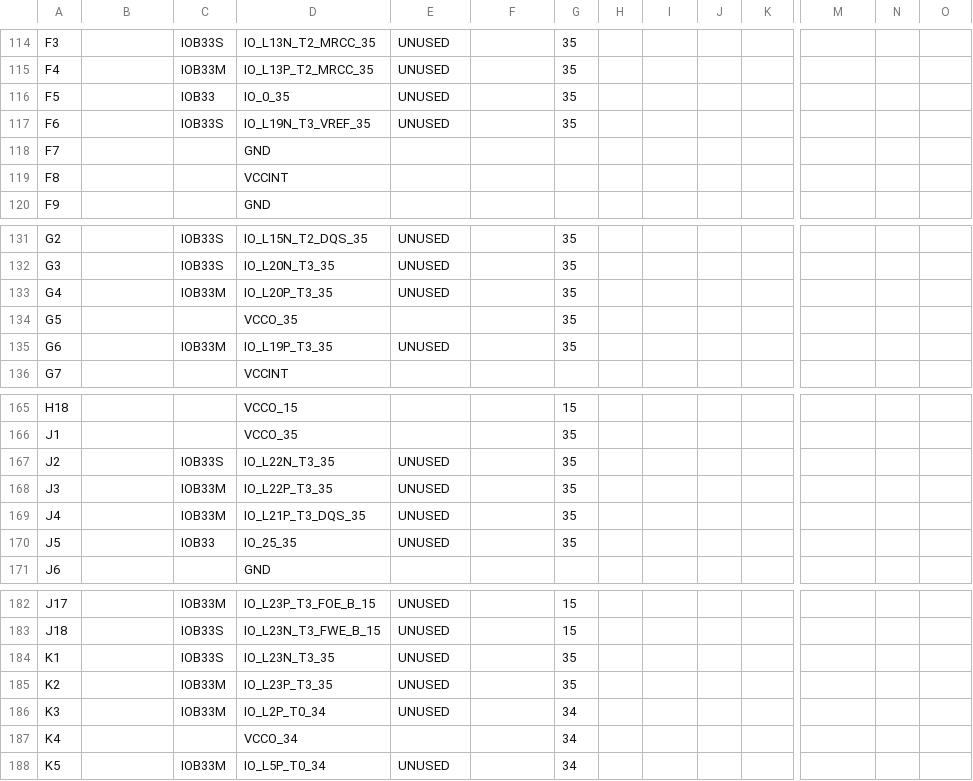
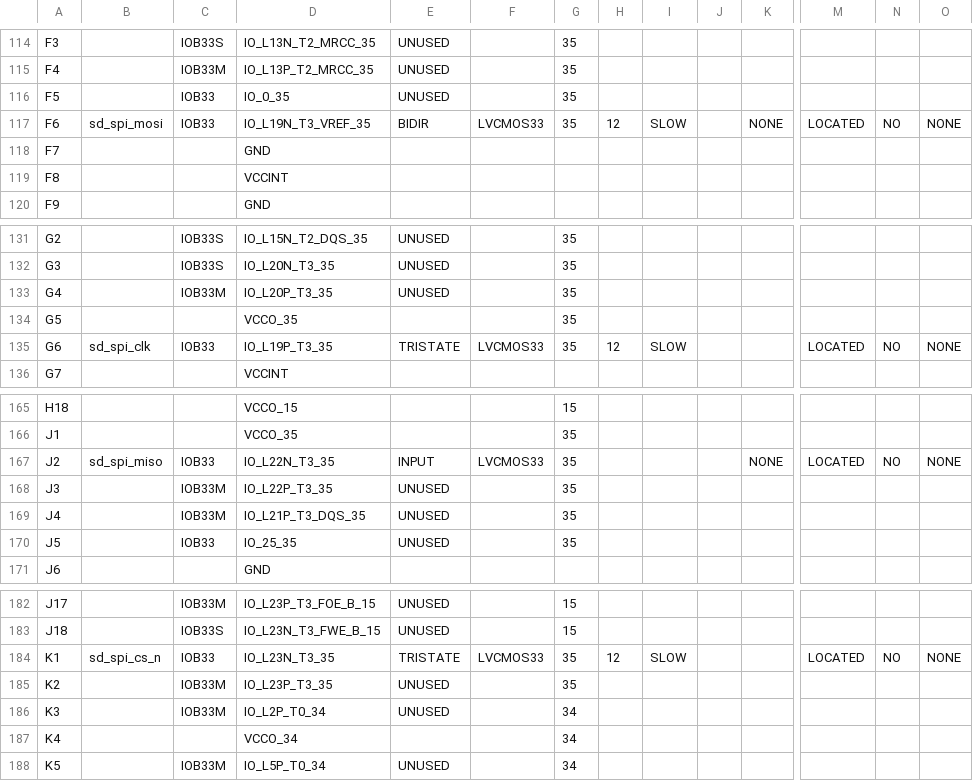
Before and after one commit to edferoca/digital-II, a CSV file: final_1/build/gateware/top_pad.csv, drawn as a sheet; only a part is shown, gaps mark what is left out; the diff covers the shown part only; the diff names each change by its address in the sheet, - before the commit and + after, or states it on an @@ line.

```diff
--- a/final_1/build/gateware/top_pad.csv
+++ b/final_1/build/gateware/top_pad.csv
-B117: (empty)
+B117: sd_spi_mosi
-C117: IOB33S
+C117: IOB33
-E117: UNUSED
+E117: BIDIR
-F117: (empty)
+F117: LVCMOS33
-H117: (empty)
+H117: 12
-I117: (empty)
+I117: SLOW
-K117: (empty)
+K117: NONE
-M117: (empty)
+M117: LOCATED
-N117: (empty)
+N117: NO
-O117: (empty)
+O117: NONE
-B135: (empty)
+B135: sd_spi_clk
-C135: IOB33M
+C135: IOB33
-E135: UNUSED
+E135: TRISTATE
-F135: (empty)
+F135: LVCMOS33
-H135: (empty)
+H135: 12
-I135: (empty)
+I135: SLOW
-M135: (empty)
+M135: LOCATED
-N135: (empty)
+N135: NO
-O135: (empty)
+O135: NONE
-B167: (empty)
+B167: sd_spi_miso
-C167: IOB33S
+C167: IOB33
-E167: UNUSED
+E167: INPUT
-F167: (empty)
+F167: LVCMOS33
-K167: (empty)
+K167: NONE
-M167: (empty)
+M167: LOCATED
-N167: (empty)
+N167: NO
-O167: (empty)
+O167: NONE
-B184: (empty)
+B184: sd_spi_cs_n
-C184: IOB33S
+C184: IOB33
-E184: UNUSED
+E184: TRISTATE
-F184: (empty)
+F184: LVCMOS33
-H184: (empty)
+H184: 12
-I184: (empty)
+I184: SLOW
-M184: (empty)
+M184: LOCATED
-N184: (empty)
+N184: NO
-O184: (empty)
+O184: NONE
```
Also changed, not shown: 1 edited cell elsewhere in this file, 53 other files.
